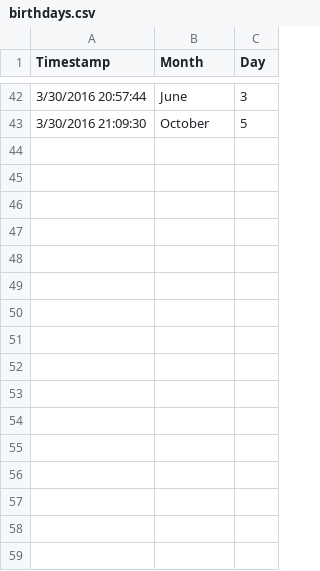
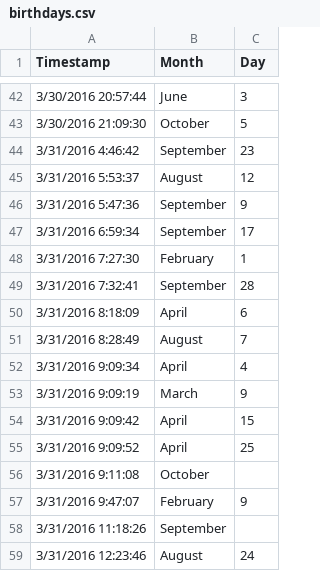
Before and after one commit to RabbitA/stat571, a CSV file: project/birthdays.csv, drawn as a sheet; only a part is shown, gaps mark what is left out.

```diff
--- a/project/birthdays.csv
+++ b/project/birthdays.csv
@@ -43 +43,17 @@ Timestamp,Month,Day
 3/30/2016 21:09:30,October,5
+3/31/2016 4:46:42,September,23
+3/31/2016 5:53:37,August,12
+3/31/2016 5:47:36,September,9
+3/31/2016 6:59:34,September,17
+3/31/2016 7:27:30,February,1
+3/31/2016 7:32:41,September,28
+3/31/2016 8:18:09,April,6
+3/31/2016 8:28:49,August,7
+3/31/2016 9:09:34,April,4
+3/31/2016 9:09:19,March,9
+3/31/2016 9:09:42,April,15
+3/31/2016 9:09:52,April,25
+3/31/2016 9:11:08,October,
+3/31/2016 9:47:07,February,9
+3/31/2016 11:18:26,September,
+3/31/2016 12:23:46,August,24
```
Also changed, not shown: 1 other file.
